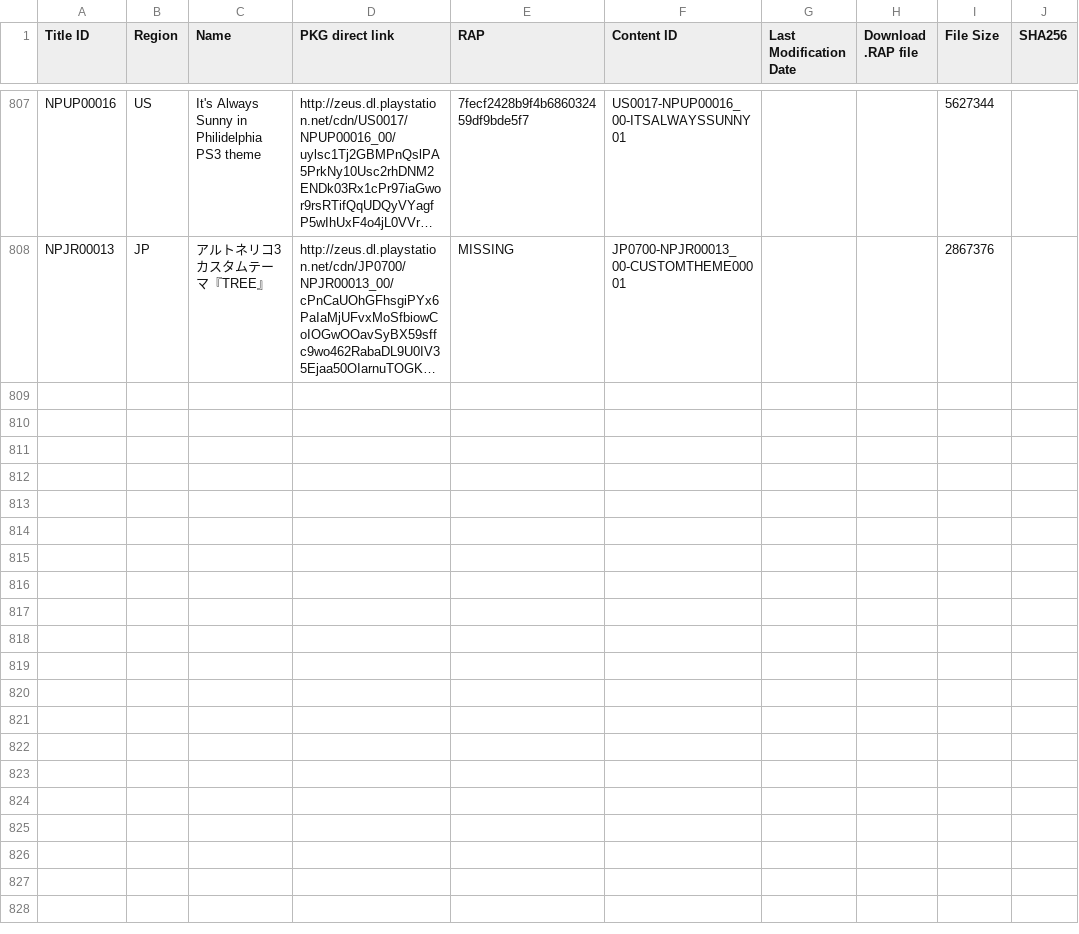
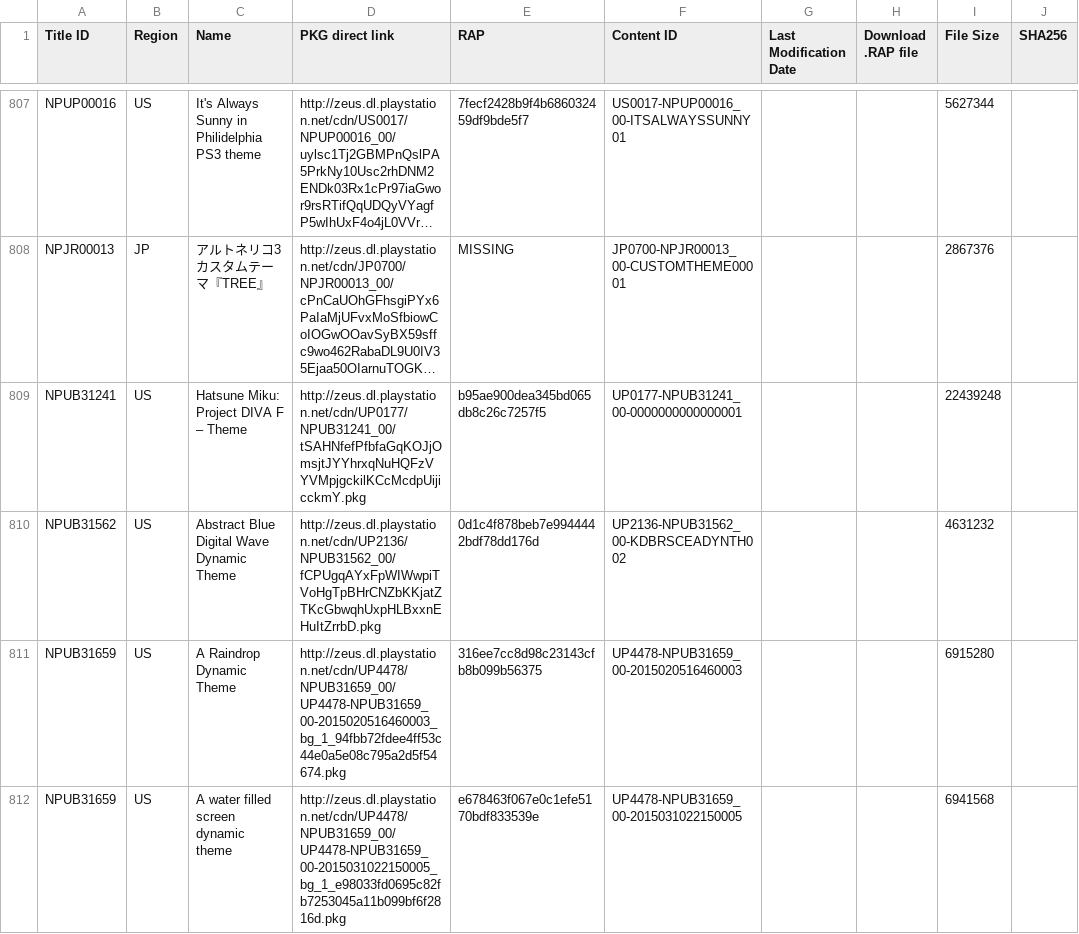
Before and after one commit to PS3-Pro/PSN-Content, a TSV file: resources/database/official/pending/themes.tsv, drawn as a sheet; only a part is shown, gaps mark what is left out; long unchanged cells end in …; the diff covers the shown part only; the diff names each change by its address in the sheet, - before the commit and + after, or states it on an @@ line.

```diff
--- a/resources/database/official/pending/themes.tsv
+++ b/resources/database/official/pending/themes.tsv
+row 809: NPUB31241 | US | Hatsune Miku: Project DIVA F – Theme | http://zeus.dl.playstation.net/cdn/UP0177/NPUB31241_00/tSAHNfefPfbfaGqKOJjOmsjtJYYhrxqNuHQFzVYVMpjgckilKCcMcdpUijicckmY.pkg | b95ae900dea345bd065db8c26c7257f5 | UP0177-NPUB31241_00-0000000000000001 |  |  | 22439248
+row 810: NPUB31562 | US | Abstract Blue Digital Wave Dynamic Theme | http://zeus.dl.playstation.net/cdn/UP2136/NPUB31562_00/fCPUgqAYxFpWIWwpiTVoHgTpBHrCNZbKKjatZTKcGbwqhUxpHLBxxnEHuItZrrbD.pkg | 0d1c4f878beb7e9944442bdf78dd176d | UP2136-NPUB31562_00-KDBRSCEADYNTH002 |  |  | 4631232
+row 811: NPUB31659 | US | A Raindrop Dynamic Theme | http://zeus.dl.playstation.net/cdn/UP4478/NPUB31659_00/UP4478-NPUB31659_00-2015020516460003_bg_1_94fbb72fdee4ff53c44e0a5e08c795a2d5f54674.pkg | 316ee7cc8d98c23143cfb8b099b56375 | UP4478-NPUB31659_00-2015020516460003 |  |  | 6915280
+row 812: NPUB31659 | US | A water filled screen dynamic theme | http://zeus.dl.playstation.net/cdn/UP4478/NPUB31659_00/UP4478-NPUB31659_00-2015031022150005_bg_1_e98033fd0695c82fb7253045a11b099bf6f2816d.pkg | e678463f067e0c1efe5170bdf833539e | UP4478-NPUB31659_00-2015031022150005 |  |  | 6941568
```
Also changed, not shown: 4 added rows and 1 edited cell elsewhere in this file, resources/database/official/pending/games.tsv, 1 other file.
